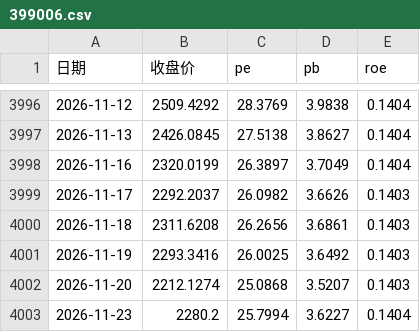
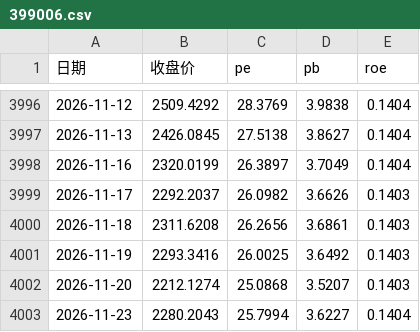
Before and after one commit to zeraray929418798/china-index-compass, a CSV file: data/raw/399006.csv, drawn as a sheet; only a part is shown, gaps mark what is left out.

```diff
--- a/data/raw/399006.csv
+++ b/data/raw/399006.csv
@@ -4002,2 +4002,2 @@
 2026-11-20,2212.1274,25.0868,3.5207,0.1403
-2026-11-23,2280.2,25.7994,3.6227,0.1404
+2026-11-23,2280.2043,25.7994,3.6227,0.1404
```
Also changed, not shown: data/raw/000300.csv, data/raw/000688.csv, 23 other files.
